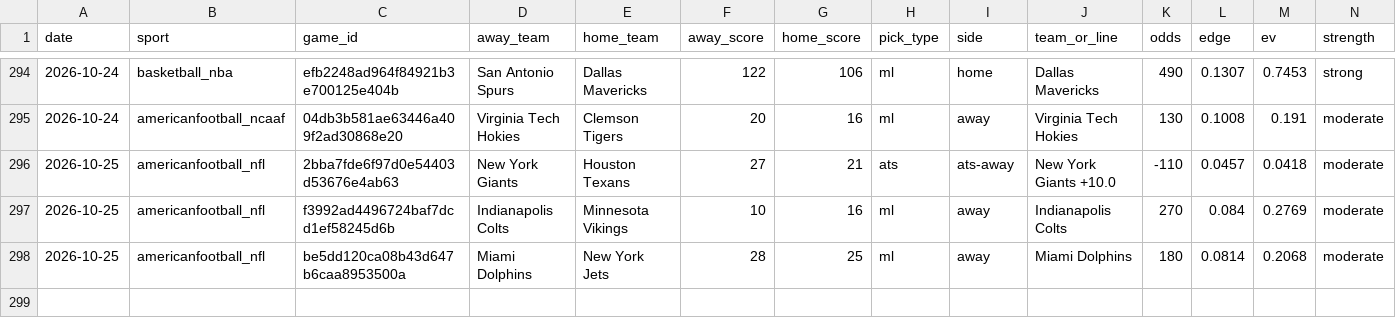
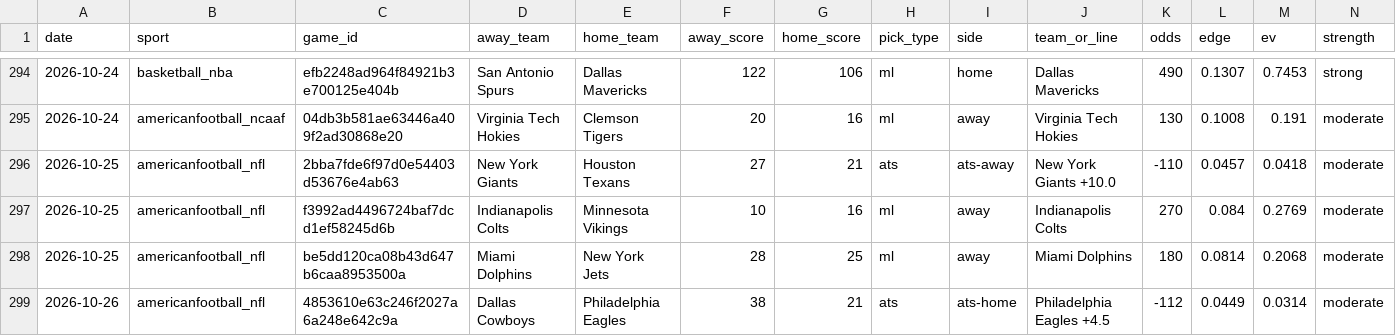
Before and after one commit to pdaly42/sports-edge, a CSV file: results_log.csv, drawn as a sheet; only a part is shown, gaps mark what is left out; rows hold the shown columns only; the diff names each change by its address in the sheet, - before the commit and + after, or states it on an @@ line.

```diff
--- a/results_log.csv
+++ b/results_log.csv
+row 299: 2026-10-26 | americanfootball_nfl | 4853610e63c246f2027a6a248e642c9a | Dallas Cowboys | Philadelphia Eagles | 38 | 21 | ats | ats-home | Philadelphia Eagles +4.5 | -112 | 0.0449 | 0.0314 | moderate
```
